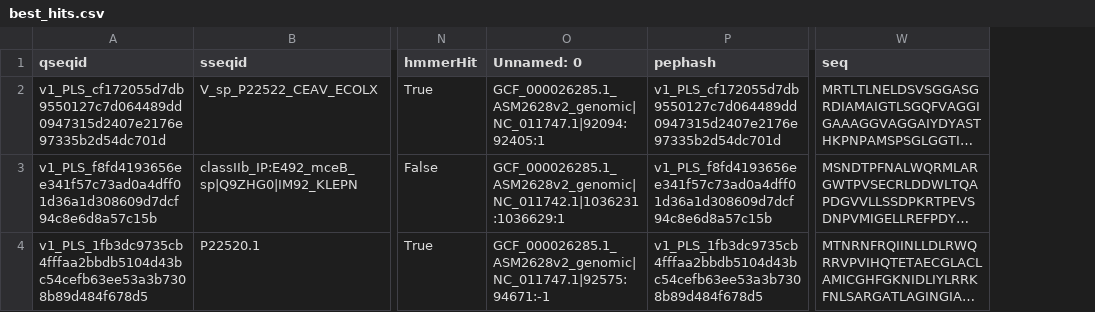
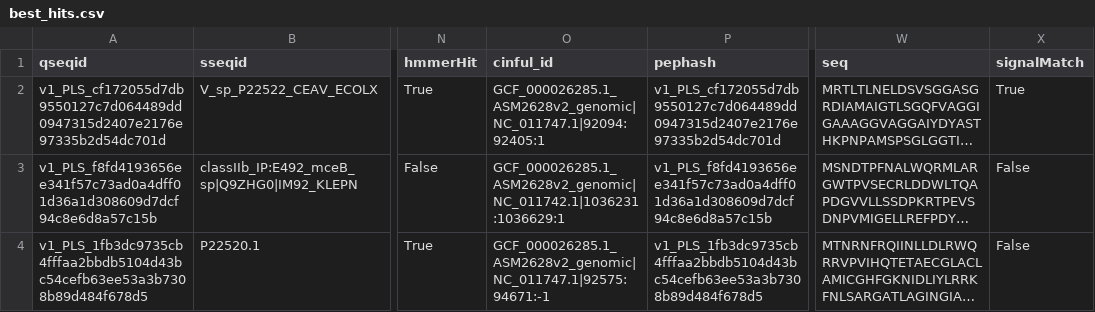
Before and after one commit to wilkelab/cinful, a CSV file: cinful/.tests/bestHitsContigs/cinful_out/03_best_hits/best_hits.csv, drawn as a sheet; only a part is shown, gaps mark what is left out; long unchanged cells end in …; the diff names each change by its address in the sheet, - before the commit and + after, or states it on an @@ line.

Commit message:
with cinful_id

```diff
--- a/cinful/.tests/bestHitsContigs/cinful_out/03_best_hits/best_hits.csv
+++ b/cinful/.tests/bestHitsContigs/cinful_out/03_best_hits/best_hits.csv
+column X (signalMatch), rows 2-4: True | False | False
-O1: Unnamed: 0
+O1: cinful_id
```
